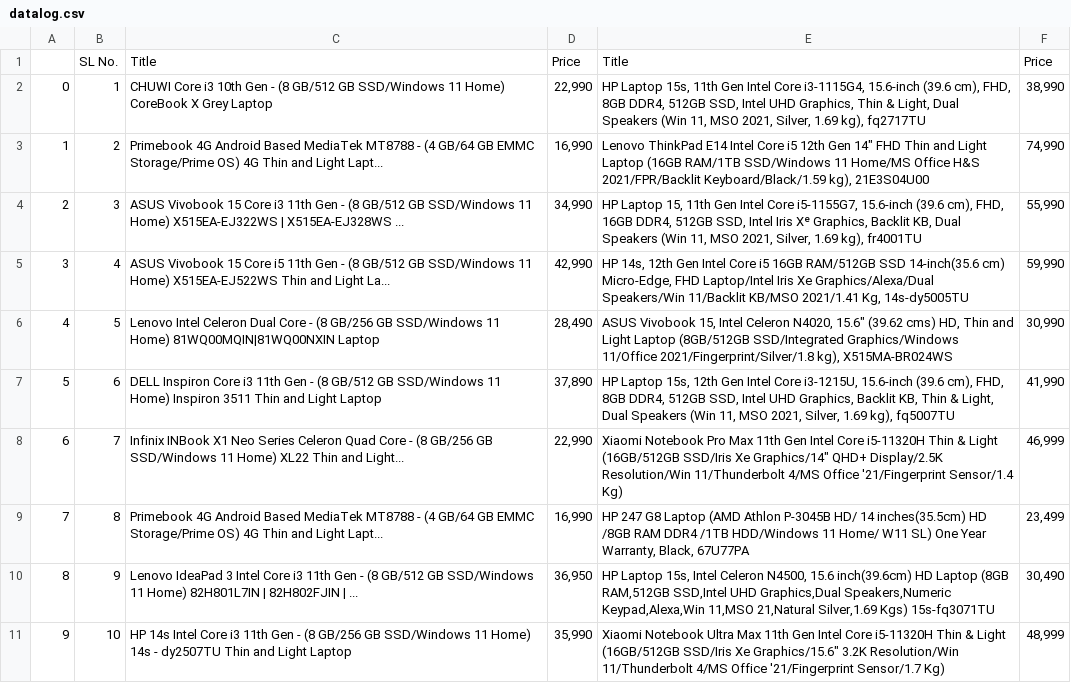
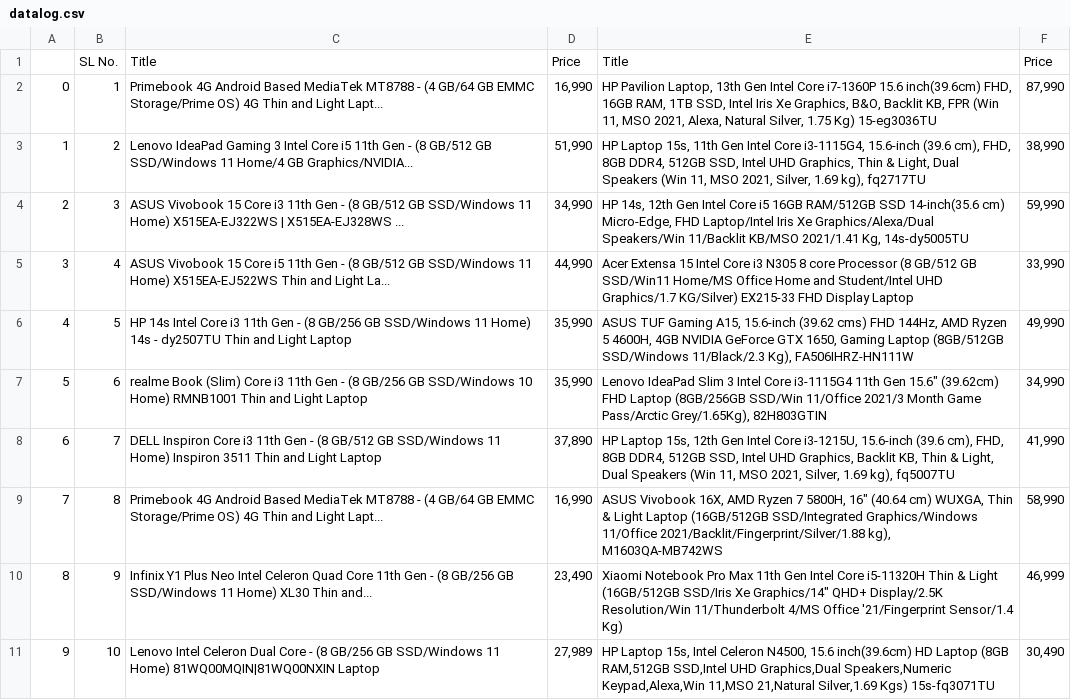
Before and after one commit to xahinds2/Nautica, a CSV file: logs/datalog.csv, drawn as a sheet; the diff names each change by its address in the sheet, - before the commit and + after, or states it on an @@ line.

```diff
--- a/logs/datalog.csv
+++ b/logs/datalog.csv
-C2: CHUWI Core i3 10th Gen - (8 GB/512 GB SSD/Windows 11 Home) CoreBook X Grey Laptop
+C2: Primebook 4G Android Based MediaTek MT8788 - (4 GB/64 GB EMMC Storage/Prime OS) 4G Thin and Light Lapt...
-D2: 22,990
+D2: 16,990
-E2: HP Laptop 15s, 11th Gen Intel Core i3-1115G4, 15.6-inch (39.6 cm), FHD, 8GB DDR4, 512GB SSD, Intel UHD Graphics, Thin & Light, Dual Speakers (Win 11, MSO 2021, Silver, 1.69 kg), fq2717TU
+E2: HP Pavilion Laptop, 13th Gen Intel Core i7-1360P 15.6 inch(39.6cm) FHD, 16GB RAM, 1TB SSD, Intel Iris Xe Graphics, B&O, Backlit KB, FPR (Win 11, MSO 2021, Alexa, Natural Silver, 1.75 Kg) 15-eg3036TU
-F2: 38,990
+F2: 87,990
-C3: Primebook 4G Android Based MediaTek MT8788 - (4 GB/64 GB EMMC Storage/Prime OS) 4G Thin and Light Lapt...
+C3: Lenovo IdeaPad Gaming 3 Intel Core i5 11th Gen - (8 GB/512 GB SSD/Windows 11 Home/4 GB Graphics/NVIDIA...
-D3: 16,990
+D3: 51,990
-E3: Lenovo ThinkPad E14 Intel Core i5 12th Gen 14" FHD Thin and Light Laptop (16GB RAM/1TB SSD/Windows 11 Home/MS Office H&S 2021/FPR/Backlit Keyboard/Black/1.59 kg), 21E3S04U00
+E3: HP Laptop 15s, 11th Gen Intel Core i3-1115G4, 15.6-inch (39.6 cm), FHD, 8GB DDR4, 512GB SSD, Intel UHD Graphics, Thin & Light, Dual Speakers (Win 11, MSO 2021, Silver, 1.69 kg), fq2717TU
-F3: 74,990
+F3: 38,990
-E4: HP Laptop 15, 11th Gen Intel Core i5-1155G7, 15.6-inch (39.6 cm), FHD, 16GB DDR4, 512GB SSD, Intel Iris Xᵉ Graphics, Backlit KB, Dual Speakers (Win 11, MSO 2021, Silver, 1.69 kg), fr4001TU
+E4: HP 14s, 12th Gen Intel Core i5 16GB RAM/512GB SSD 14-inch(35.6 cm) Micro-Edge, FHD Laptop/Intel Iris Xe Graphics/Alexa/Dual Speakers/Win 11/Backlit KB/MSO 2021/1.41 Kg, 14s-dy5005TU
-F4: 55,990
+F4: 59,990
-D5: 42,990
+D5: 44,990
-E5: HP 14s, 12th Gen Intel Core i5 16GB RAM/512GB SSD 14-inch(35.6 cm) Micro-Edge, FHD Laptop/Intel Iris Xe Graphics/Alexa/Dual Speakers/Win 11/Backlit KB/MSO 2021/1.41 Kg, 14s-dy5005TU
+E5: Acer Extensa 15 Intel Core i3 N305 8 core Processor (8 GB/512 GB SSD/Win11 Home/MS Office Home and Student/Intel UHD Graphics/1.7 KG/Silver) EX215-33 FHD Display Laptop
-F5: 59,990
+F5: 33,990
-C6: Lenovo Intel Celeron Dual Core - (8 GB/256 GB SSD/Windows 11 Home) 81WQ00MQIN|81WQ00NXIN Laptop
+C6: HP 14s Intel Core i3 11th Gen - (8 GB/256 GB SSD/Windows 11 Home) 14s - dy2507TU Thin and Light Laptop
-D6: 28,490
+D6: 35,990
-E6: ASUS Vivobook 15, Intel Celeron N4020, 15.6" (39.62 cms) HD, Thin and Light Laptop (8GB/512GB SSD/Integrated Graphics/Windows 11/Office 2021/Fingerprint/Silver/1.8 kg), X515MA-BR024WS
+E6: ASUS TUF Gaming A15, 15.6-inch (39.62 cms) FHD 144Hz, AMD Ryzen 5 4600H, 4GB NVIDIA GeForce GTX 1650, Gaming Laptop (8GB/512GB SSD/Windows 11/Black/2.3 Kg), FA506IHRZ-HN111W
-F6: 30,990
+F6: 49,990
-C7: DELL Inspiron Core i3 11th Gen - (8 GB/512 GB SSD/Windows 11 Home) Inspiron 3511 Thin and…
+C7: realme Book (Slim) Core i3 11th Gen - (8 GB/256 GB SSD/Windows 10 Home) RMNB1001 Thin and…
-D7: 37,890
+D7: 35,990
-E7: HP Laptop 15s, 12th Gen Intel Core i3-1215U, 15.6-inch (39.6 cm), FHD, 8GB DDR4, 512GB SSD, Intel UHD Graphics, Backlit KB, Thin & Light, Dual Speakers (Win 11, MSO 2021, Silver, 1.69 kg), fq5007TU
+E7: Lenovo IdeaPad Slim 3 Intel Core i3-1115G4 11th Gen 15.6" (39.62cm) FHD Laptop (8GB/256GB SSD/Win 11/Office 2021/3 Month Game Pass/Arctic Grey/1.65Kg), 82H803GTIN
-F7: 41,990
+F7: 34,990
-C8: Infinix INBook X1 Neo Series Celeron Quad Core - (8 GB/256 GB SSD/Windows 11 Home) XL22 Thin and Light...
+C8: DELL Inspiron Core i3 11th Gen - (8 GB/512 GB SSD/Windows 11 Home) Inspiron 3511 Thin and Light Laptop
-D8: 22,990
+D8: 37,890
-E8: Xiaomi Notebook Pro Max 11th Gen Intel Core i5-11320H Thin & Light (16GB/512GB SSD/Iris Xe Graphics/14″ QHD+ Display/2.5K Resolution/Win 11/Thunderbolt 4/MS Office '21/Fingerprint Sensor/1.4 Kg)
+E8: HP Laptop 15s, 12th Gen Intel Core i3-1215U, 15.6-inch (39.6 cm), FHD, 8GB DDR4, 512GB SSD, Intel UHD Graphics, Backlit KB, Thin & Light, Dual Speakers (Win 11, MSO 2021, Silver, 1.69 kg), fq5007TU
-F8: 46,999
+F8: 41,990
-E9: HP 247 G8 Laptop (AMD Athlon P-3045B HD/ 14 inches(35.5cm) HD /8GB RAM DDR4 /1TB HDD/Windows 11 Home/ W11 SL) One Year Warranty, Black, 67U77PA
+E9: ASUS Vivobook 16X, AMD Ryzen 7 5800H, 16" (40.64 cm) WUXGA, Thin & Light Laptop (16GB/512GB SSD/Integrated Graphics/Windows 11/Office 2021/Backlit/Fingerprint/Silver/1.88 kg), M1603QA-MB742WS
-F9: 23,499
+F9: 58,990
-C10: Lenovo IdeaPad 3 Intel Core i3 11th Gen - (8 GB/512 GB SSD/Windows 11 Home) 82H801L7IN | 82H802FJIN | ...
+C10: Infinix Y1 Plus Neo Intel Celeron Quad Core 11th Gen - (8 GB/256 GB SSD/Windows 11 Home) XL30 Thin and...
-D10: 36,950
+D10: 23,490
-E10: HP Laptop 15s, Intel Celeron N4500, 15.6 inch(39.6cm) HD Laptop (8GB RAM,512GB SSD,Intel UHD Graphics,Dual Speakers,Numeric Keypad,Alexa,Win 11,MSO 21,Natural Silver,1.69 Kgs) 15s-fq3071TU
+E10: Xiaomi Notebook Pro Max 11th Gen Intel Core i5-11320H Thin & Light (16GB/512GB SSD/Iris Xe Graphics/14″ QHD+ Display/2.5K Resolution/Win 11/Thunderbolt 4/MS Office '21/Fingerprint Sensor/1.4 Kg)
-F10: 30,490
+F10: 46,999
-C11: HP 14s Intel Core i3 11th Gen - (8 GB/256 GB SSD/Windows 11 Home) 14s - dy2507TU Thin and Light Laptop
+C11: Lenovo Intel Celeron Dual Core - (8 GB/256 GB SSD/Windows 11 Home) 81WQ00MQIN|81WQ00NXIN Laptop
-D11: 35,990
+D11: 27,989
-E11: Xiaomi Notebook Ultra Max 11th Gen Intel Core i5-11320H Thin & Light (16GB/512GB SSD/Iris Xe Graphics/15.6" 3.2K Resolution/Win 11/Thunderbolt 4/MS Office '21/Fingerprint Sensor/1.7 Kg)
+E11: HP Laptop 15s, Intel Celeron N4500, 15.6 inch(39.6cm) HD Laptop (8GB RAM,512GB SSD,Intel UHD Graphics,Dual Speakers,Numeric Keypad,Alexa,Win 11,MSO 21,Natural Silver,1.69 Kgs) 15s-fq3071TU
-F11: 48,999
+F11: 30,490
```
Also changed, not shown: 4 other files.
